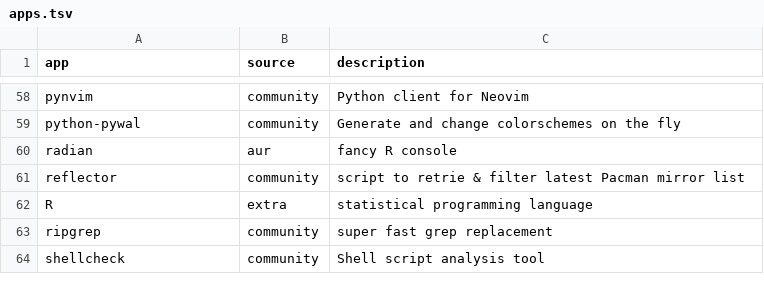
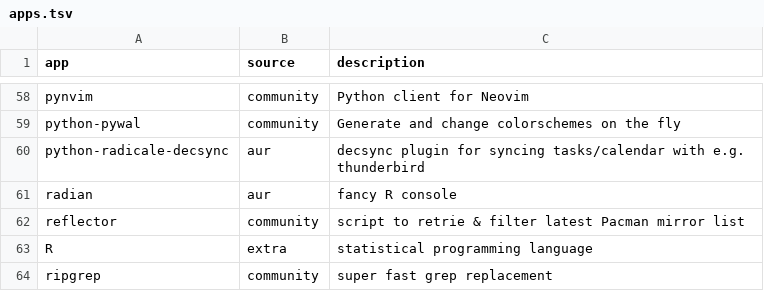
Before and after one commit to log-linear/dotfiles, a TSV file: apps.tsv, drawn as a sheet; only a part is shown, gaps mark what is left out; the shorter side is filled out with more unchanged rows.

Commit message:
Add DecSync Radicale plugin

```diff
--- a/apps.tsv
+++ b/apps.tsv
@@ -59,2 +59,3 @@ pynvim	community	Python client for Neovim
 python-pywal	community	Generate and change colorschemes on the fly
+python-radicale-decsync	aur	decsync plugin for syncing tasks/calendar with e.g. thunderbird
 radian	aur	fancy R console
```
Also changed, not shown: 3 other files.
